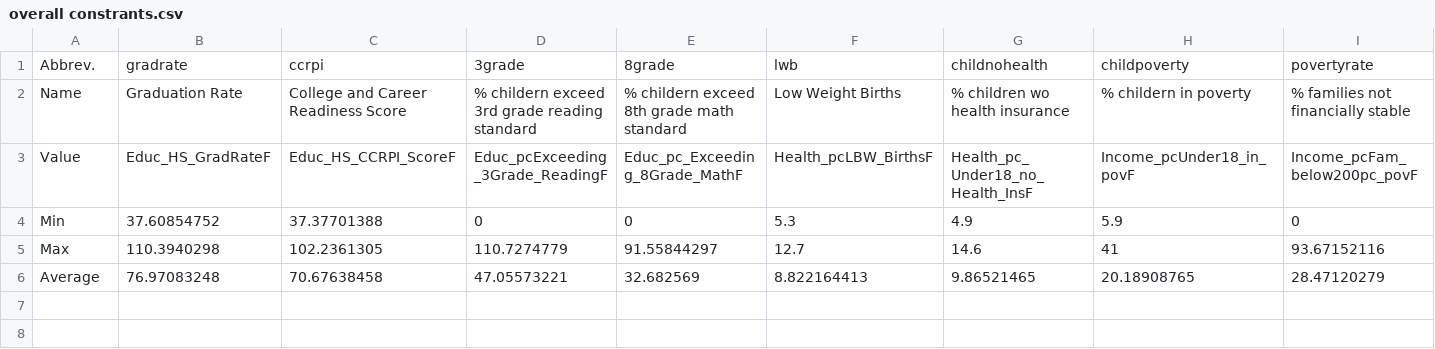
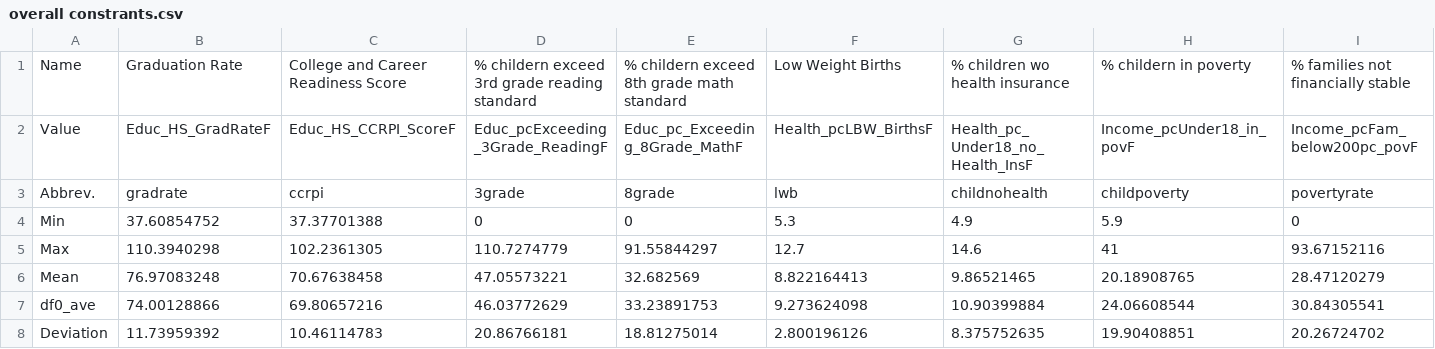
Before and after one commit to mlane3/unitedway, a CSV file: overall constrants.csv, drawn as a sheet; only a part is shown; rows hold the shown columns only; the diff names each change by its address in the sheet, - before the commit and + after, or states it on an @@ line.

```diff
--- a/overall constrants.csv
+++ b/overall constrants.csv
@@ row 1 moved to row 3: Abbrev. @@
-A6: Average
+A6: Mean
+row 7: df0_ave | 74.00128866 | 69.80657216 | 46.03772629 | 33.23891753 | 9.273624098 | 10.90399884 | 24.06608544 | 30.84305541
+row 8: Deviation | 11.73959392 | 10.46114783 | 20.86766181 | 18.81275014 | 2.800196126 | 8.375752635 | 19.90408851 | 20.26724702
```
Also changed, not shown: 2 other files.
